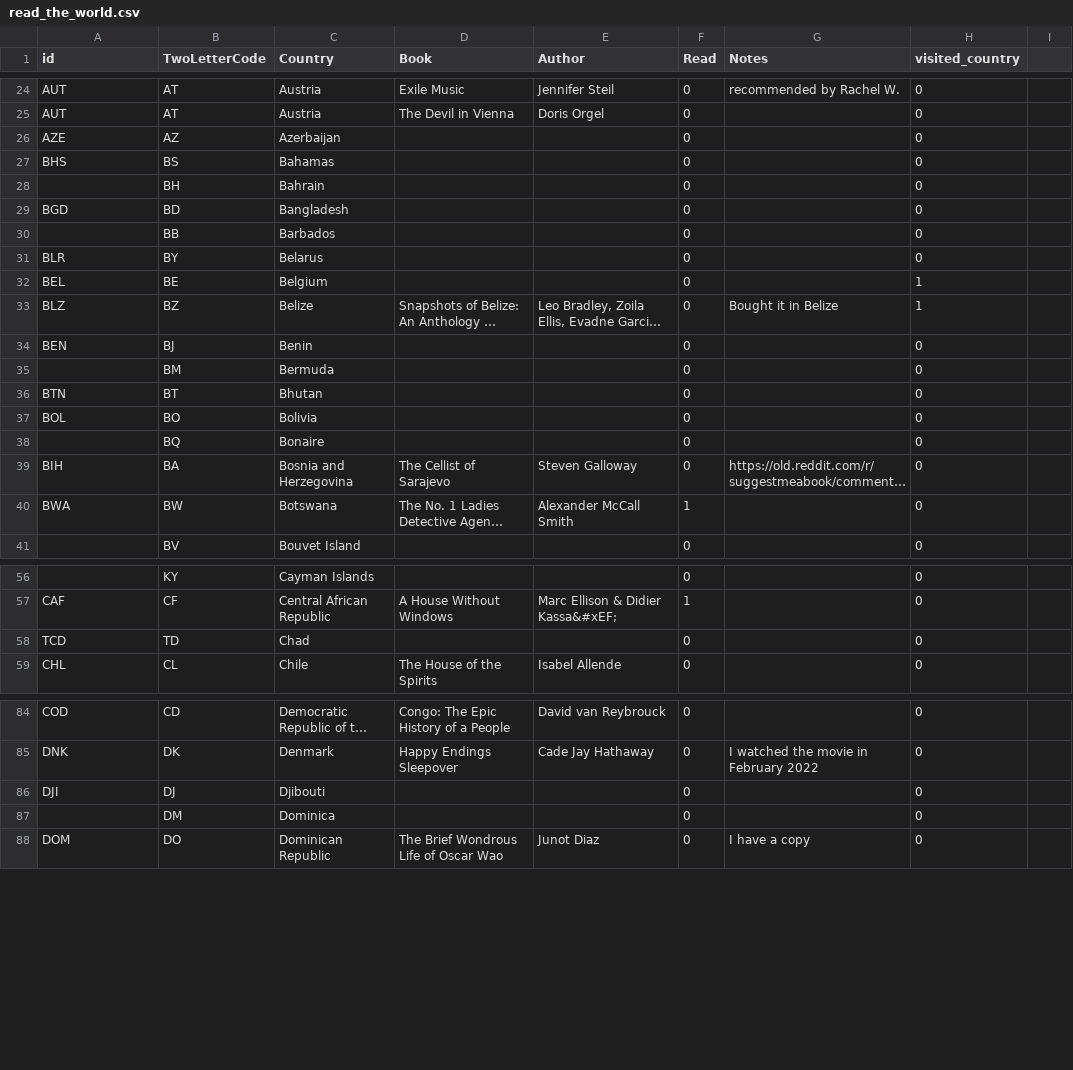
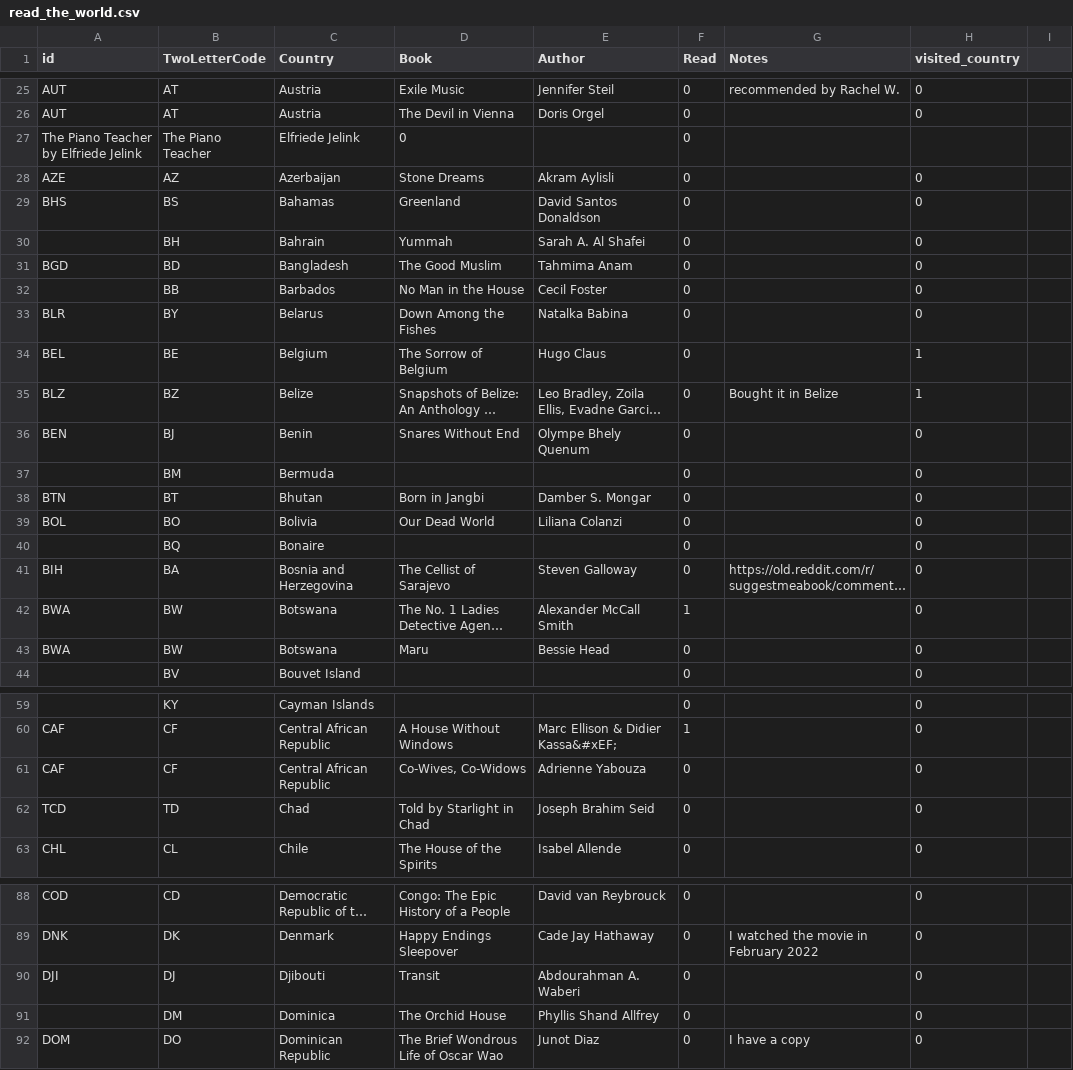
Before and after one commit to paulkaefer/read-the-world, a CSV file: data/read_the_world.csv, drawn as a sheet; only a part is shown, gaps mark what is left out; long unchanged cells end in …; addresses are those after the commit; the diff covers the shown part only; the diff names each change by its address in the sheet, - before the commit and + after, or states it on an @@ line.

Commit message:
added suggestions from Librarianologist post (#40)

```diff
--- a/data/read_the_world.csv
+++ b/data/read_the_world.csv
+row 27: The Piano Teacher by Elfriede Jelink | The Piano Teacher | Elfriede Jelink | 0 |  | 0
-D28 (Book): (empty)
+D28 (Book): Stone Dreams
-E28 (Author): (empty)
+E28 (Author): Akram Aylisli
-D29 (Book): (empty)
+D29 (Book): Greenland
-E29 (Author): (empty)
+E29 (Author): David Santos Donaldson
-D30 (Book): (empty)
+D30 (Book): Yummah
-E30 (Author): (empty)
+E30 (Author): Sarah A. Al Shafei
-D31 (Book): (empty)
+D31 (Book): The Good Muslim
-E31 (Author): (empty)
+E31 (Author): Tahmima Anam
-D32 (Book): (empty)
+D32 (Book): No Man in the House
-E32 (Author): (empty)
+E32 (Author): Cecil Foster
-D33 (Book): (empty)
+D33 (Book): Down Among the Fishes
-E33 (Author): (empty)
+E33 (Author): Natalka Babina
-D34 (Book): (empty)
+D34 (Book): The Sorrow of Belgium
-E34 (Author): (empty)
+E34 (Author): Hugo Claus
-D36 (Book): (empty)
+D36 (Book): Snares Without End
-E36 (Author): (empty)
+E36 (Author): Olympe Bhely Quenum
-D38 (Book): (empty)
+D38 (Book): Born in Jangbi
-E38 (Author): (empty)
+E38 (Author): Damber S. Mongar
-D39 (Book): (empty)
+D39 (Book): Our Dead World
-E39 (Author): (empty)
+E39 (Author): Liliana Colanzi
+row 43: BWA | BW | Botswana | Maru | Bessie Head | 0 |  | 0
+row 61: CAF | CF | Central African Republic | Co-Wives, Co-Widows | Adrienne Yabouza | 0 |  | 0
-D62 (Book): (empty)
+D62 (Book): Told by Starlight in Chad
-E62 (Author): (empty)
+E62 (Author): Joseph Brahim Seid
-D90 (Book): (empty)
+D90 (Book): Transit
-E90 (Author): (empty)
+E90 (Author): Abdourahman A. Waberi
-D91 (Book): (empty)
+D91 (Book): The Orchid House
-E91 (Author): (empty)
+E91 (Author): Phyllis Shand Allfrey
```
Also changed, not shown: 1 added row and 64 edited cells elsewhere in this file.
